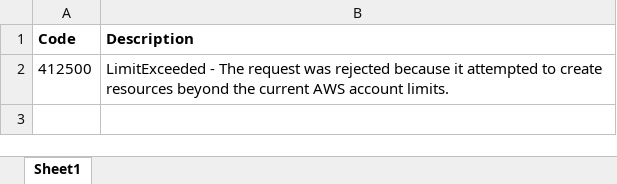
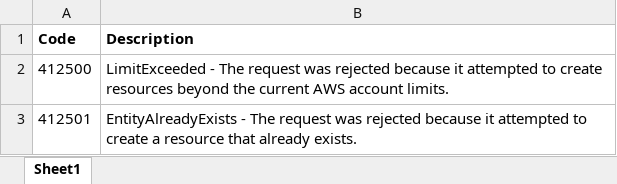
Before and after one commit to ni/aws-toolkit, an Excel workbook: source/_docs/Error Codes - AWS Toolkit - IAM.xlsx, sheet Sheet1, drawn as a sheet; values as stored, in another font and other column widths than the file's, no borders; the diff names each change by its address in the sheet, - before the commit and + after, or states it on an @@ line.

```diff
--- a/source/_docs/Error Codes - AWS Toolkit - IAM.xlsx (sheet Sheet1)
+++ b/source/_docs/Error Codes - AWS Toolkit - IAM.xlsx (sheet Sheet1)
+row 3: 412501 | EntityAlreadyExists - The request was rejected because it attempted to create a resource that already exists.
```
Also changed, not shown: 37 other files.
